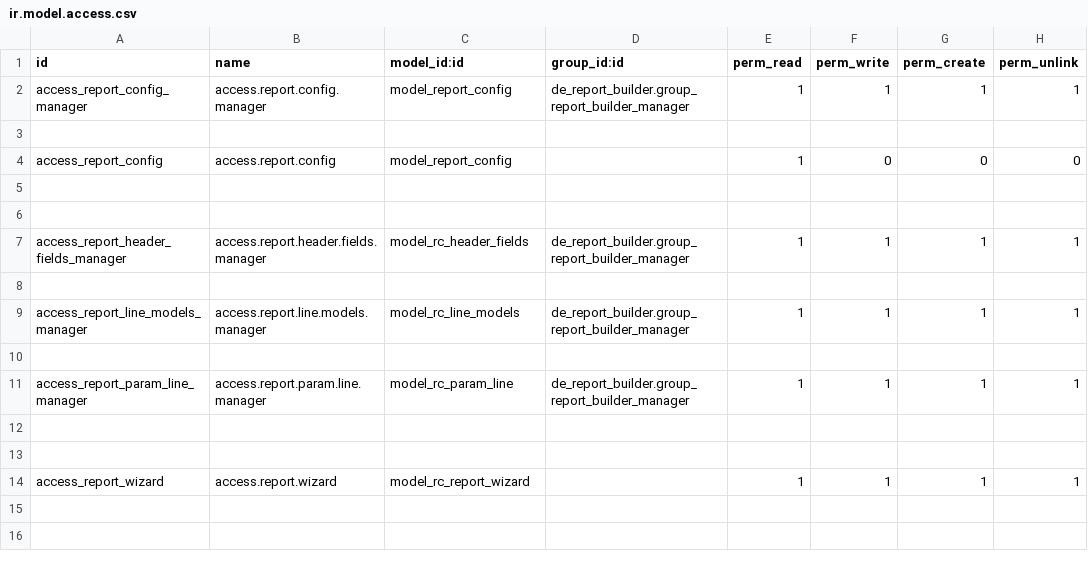
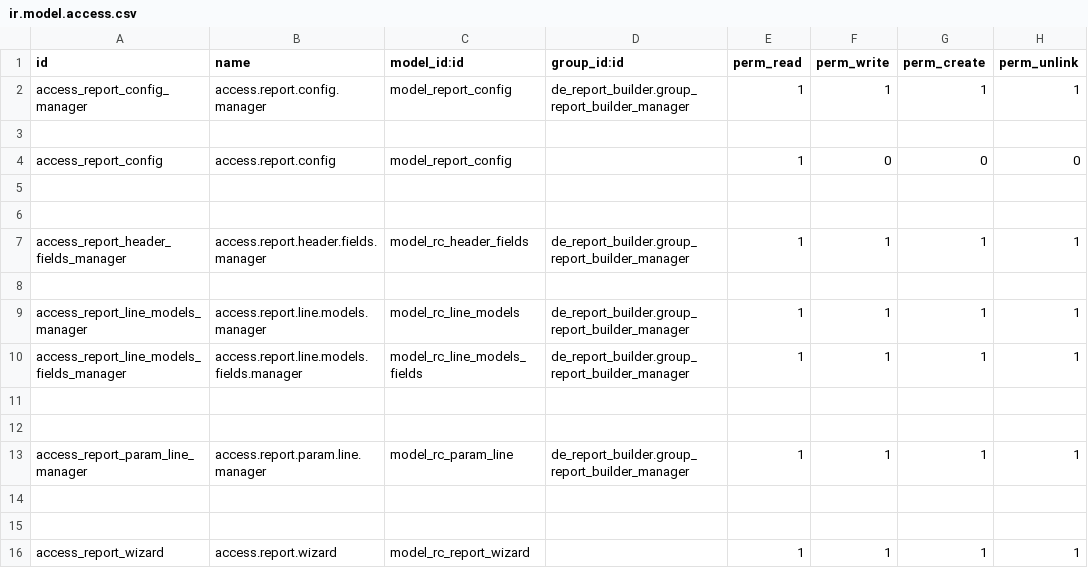
Before and after one commit to farhanrashad/gipli, a CSV file: de_report_builder/security/ir.model.access.csv, drawn as a sheet; the diff names each change by its address in the sheet, - before the commit and + after, or states it on an @@ line.

Commit message:
udpate builder

```diff
--- a/de_report_builder/security/ir.model.access.csv
+++ b/de_report_builder/security/ir.model.access.csv
+row 10: access_report_line_models_fields_manager | access.report.line.models.fields.manager | model_rc_line_models_fields | de_report_builder.group_report_builder_manager | 1 | 1 | 1 | 1
+row 11: (empty)
```
Also changed, not shown: 6 other files.
